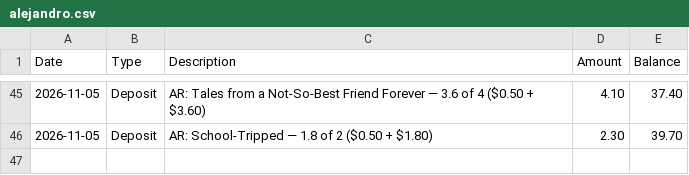
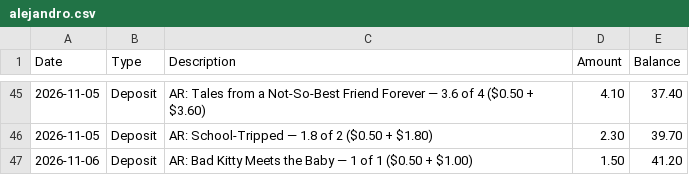
Before and after one commit to alexrecarey/papi-bank, a CSV file: data/alejandro.csv, drawn as a sheet; only a part is shown, gaps mark what is left out.

Commit message:
AR deposits 2026-11-06

```diff
--- a/data/alejandro.csv
+++ b/data/alejandro.csv
@@ -46 +46,2 @@ Date,Type,Description,Amount,Balance
 2026-11-05,Deposit,AR: School-Tripped — 1.8 of 2 ($0.50 + $1.80),2.30,39.70
+2026-11-06,Deposit,AR: Bad Kitty Meets the Baby — 1 of 1 ($0.50 + $1.00),1.50,41.20
```
